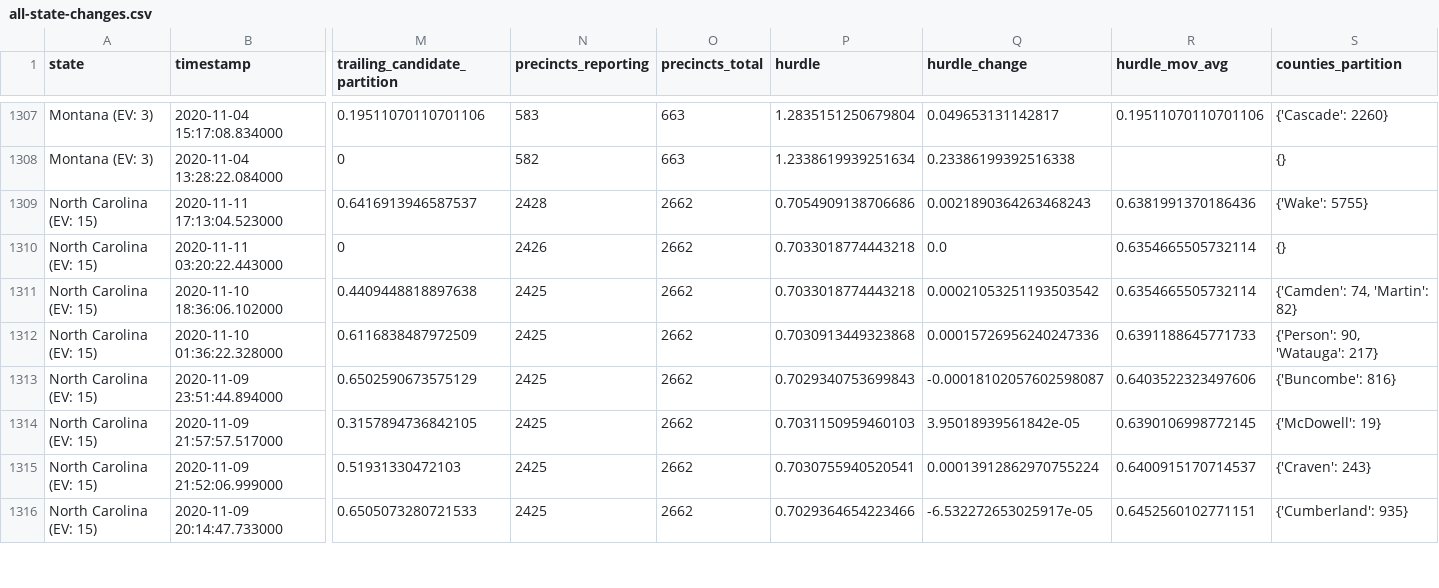
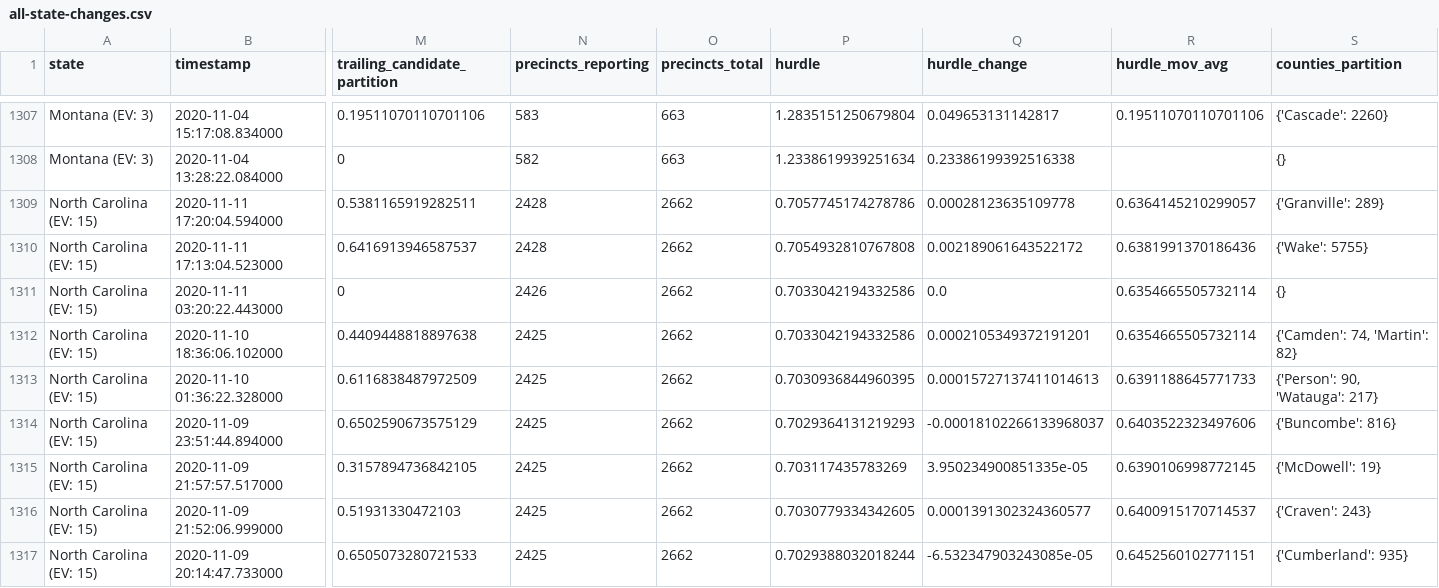
Before and after one commit to Bart0110/nyt-2020-election-scraper, a CSV file: all-state-changes.csv, drawn as a sheet; only a part is shown, gaps mark what is left out; addresses are those after the commit; rows hold the shown columns only; the diff covers the shown part only; the diff names each change by its address in the sheet, - before the commit and + after, or states it on an @@ line.

Commit message:
Regenerate <battleground-state-changes/all-state-changes>.<txt/html/csv>

```diff
--- a/all-state-changes.csv
+++ b/all-state-changes.csv
+row 1309: North Carolina (EV: 15) | 2020-11-11 17:20:04.594000 | 0.5381165919282511 | 2428 | 2662 | 0.7057745174278786 | 0.00028123635109778 | 0.6364145210299057 | {'Granville': 289}
-P1310 (hurdle): 0.7054909138706686
+P1310 (hurdle): 0.7054932810767808
-Q1310 (hurdle_change): 0.0021890364263468243
+Q1310 (hurdle_change): 0.002189061643522172
-P1311:P1312 (hurdle): 0.7033018774443218
+P1311:P1312 (hurdle): 0.7033042194332586
-Q1312 (hurdle_change): 0.00021053251193503542
+Q1312 (hurdle_change): 0.0002105349372191201
-P1313 (hurdle): 0.7030913449323868
+P1313 (hurdle): 0.7030936844960395
-Q1313 (hurdle_change): 0.00015726956240247336
+Q1313 (hurdle_change): 0.00015727137411014613
-P1314 (hurdle): 0.7029340753699843
+P1314 (hurdle): 0.7029364131219293
-Q1314 (hurdle_change): -0.00018102057602598087
+Q1314 (hurdle_change): -0.00018102266133968037
-P1315 (hurdle): 0.7031150959460103
+P1315 (hurdle): 0.703117435783269
-Q1315 (hurdle_change): 3.95018939561842e-05
+Q1315 (hurdle_change): 3.950234900851335e-05
-P1316 (hurdle): 0.7030755940520541
+P1316 (hurdle): 0.7030779334342605
-Q1316 (hurdle_change): 0.00013912862970755224
+Q1316 (hurdle_change): 0.0001391302324360577
-P1317 (hurdle): 0.7029364654223466
+P1317 (hurdle): 0.7029388032018244
-Q1317 (hurdle_change): -6.532272653025917e-05
+Q1317 (hurdle_change): -6.532347903243085e-05
```
Also changed, not shown: 26 edited cells elsewhere in this file, battleground-state-changes.csv, 7 other files.
